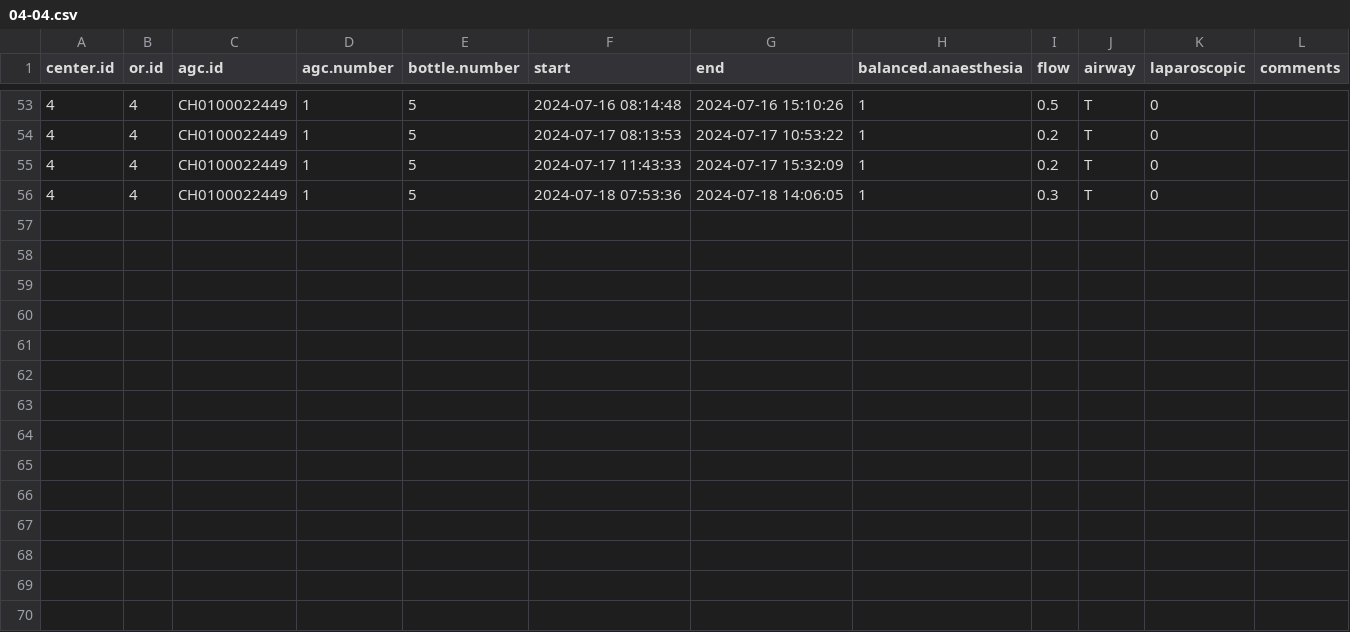
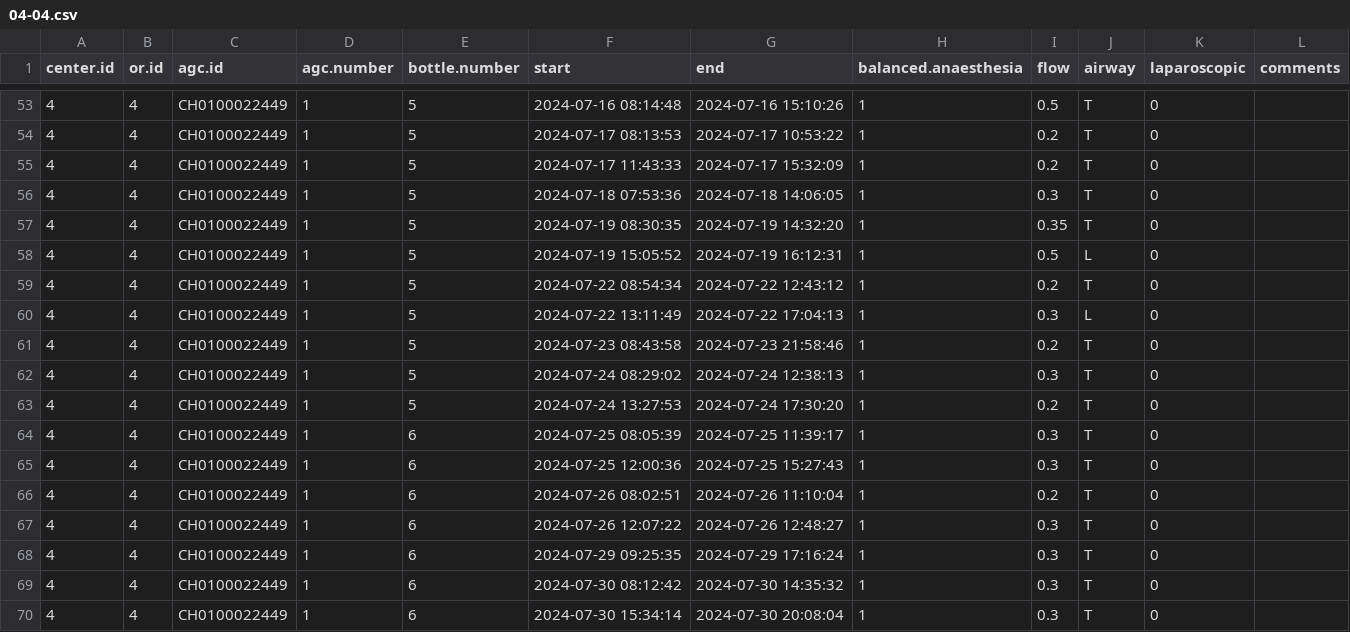
Before and after one commit to umg-minai/vct-or-mc, a CSV file: raw-data/crfs/04-04.csv, drawn as a sheet; only a part is shown, gaps mark what is left out; the diff names each change by its address in the sheet, - before the commit and + after, or states it on an @@ line.

```diff
--- a/raw-data/crfs/04-04.csv
+++ b/raw-data/crfs/04-04.csv
+row 57: 4 | 4 | CH0100022449 | 1 | 5 | 2024-07-19 08:30:35 | 2024-07-19 14:32:20 | 1 | 0.35 | T | 0
+row 58: 4 | 4 | CH0100022449 | 1 | 5 | 2024-07-19 15:05:52 | 2024-07-19 16:12:31 | 1 | 0.5 | L | 0
+row 59: 4 | 4 | CH0100022449 | 1 | 5 | 2024-07-22 08:54:34 | 2024-07-22 12:43:12 | 1 | 0.2 | T | 0
+row 60: 4 | 4 | CH0100022449 | 1 | 5 | 2024-07-22 13:11:49 | 2024-07-22 17:04:13 | 1 | 0.3 | L | 0
+row 61: 4 | 4 | CH0100022449 | 1 | 5 | 2024-07-23 08:43:58 | 2024-07-23 21:58:46 | 1 | 0.2 | T | 0
+row 62: 4 | 4 | CH0100022449 | 1 | 5 | 2024-07-24 08:29:02 | 2024-07-24 12:38:13 | 1 | 0.3 | T | 0
+row 63: 4 | 4 | CH0100022449 | 1 | 5 | 2024-07-24 13:27:53 | 2024-07-24 17:30:20 | 1 | 0.2 | T | 0
+row 64: 4 | 4 | CH0100022449 | 1 | 6 | 2024-07-25 08:05:39 | 2024-07-25 11:39:17 | 1 | 0.3 | T | 0
+row 65: 4 | 4 | CH0100022449 | 1 | 6 | 2024-07-25 12:00:36 | 2024-07-25 15:27:43 | 1 | 0.3 | T | 0
+row 66: 4 | 4 | CH0100022449 | 1 | 6 | 2024-07-26 08:02:51 | 2024-07-26 11:10:04 | 1 | 0.2 | T | 0
+row 67: 4 | 4 | CH0100022449 | 1 | 6 | 2024-07-26 12:07:22 | 2024-07-26 12:48:27 | 1 | 0.3 | T | 0
+row 68: 4 | 4 | CH0100022449 | 1 | 6 | 2024-07-29 09:25:35 | 2024-07-29 17:16:24 | 1 | 0.3 | T | 0
+row 69: 4 | 4 | CH0100022449 | 1 | 6 | 2024-07-30 08:12:42 | 2024-07-30 14:35:32 | 1 | 0.3 | T | 0
+row 70: 4 | 4 | CH0100022449 | 1 | 6 | 2024-07-30 15:34:14 | 2024-07-30 20:08:04 | 1 | 0.3 | T | 0
```
Also changed, not shown: raw-data/crfs/04-01.csv, raw-data/crfs/04-02.csv, 8 other files.
